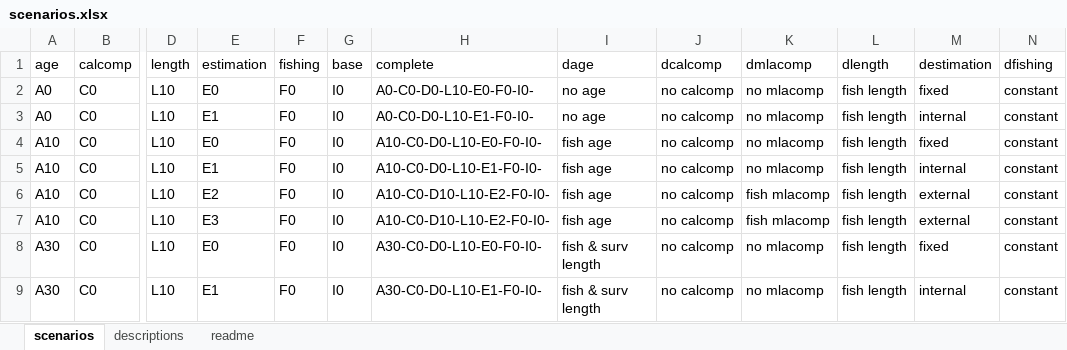
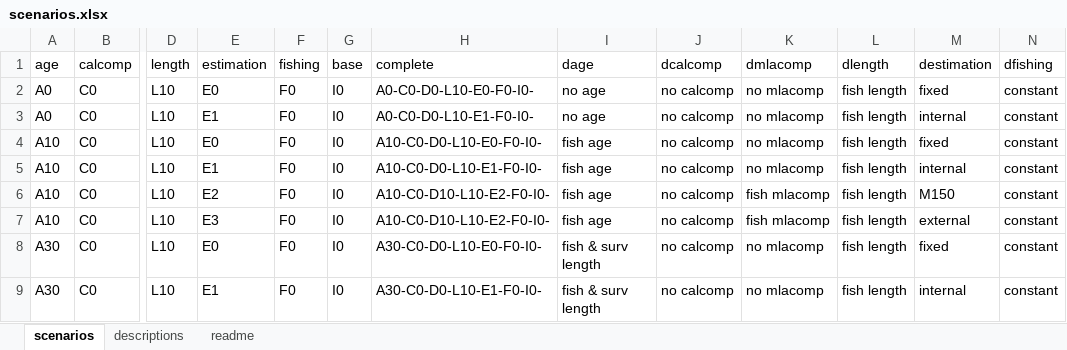
Before and after one commit to ss3sim/estgrowth, an Excel workbook: lib/scenarios.xlsx, sheet scenarios, drawn as a sheet; only a part is shown, gaps mark what is left out; values as stored, in another font and other column widths than the file's, no borders; the diff covers the shown part only; the diff names each change by its address in the sheet, - before the commit and + after, or states it on an @@ line.

```diff
--- a/lib/scenarios.xlsx (sheet scenarios)
+++ b/lib/scenarios.xlsx (sheet scenarios)
-M6 (destimation): external
+M6 (destimation): M150
```
Also changed, not shown: 20 added rows and 9 edited cells elsewhere in this sheet, sheet descriptions, 1 other file.
